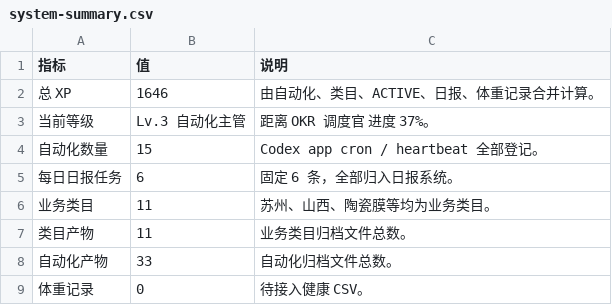
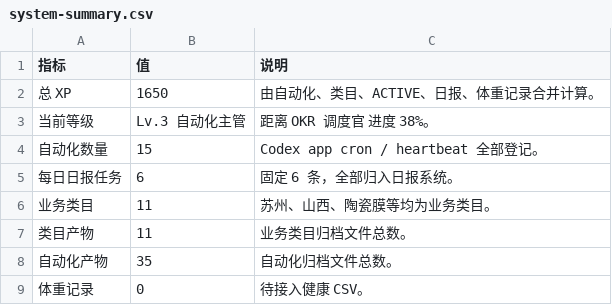
Before and after one commit to schovayang-creator/automation-command-center, a CSV file: data/tables/system-summary.csv, drawn as a sheet.

```diff
--- a/data/tables/system-summary.csv
+++ b/data/tables/system-summary.csv
@@ -1,4 +1,4 @@
 指标,值,说明
-总 XP,1646,由自动化、类目、ACTIVE、日报、体重记录合并计算。
-当前等级,Lv.3 自动化主管,距离 OKR 调度官 进度 37%。
+总 XP,1650,由自动化、类目、ACTIVE、日报、体重记录合并计算。
+当前等级,Lv.3 自动化主管,距离 OKR 调度官 进度 38%。
 自动化数量,15,Codex app cron / heartbeat 全部登记。
@@ -7,3 +7,3 @@
 类目产物,11,业务类目归档文件总数。
-自动化产物,33,自动化归档文件总数。
+自动化产物,35,自动化归档文件总数。
 体重记录,0,待接入健康 CSV。
```
Also changed, not shown: data/tables/automation-ledger.csv, data/tables/track-ledger.csv, 21 other files.
